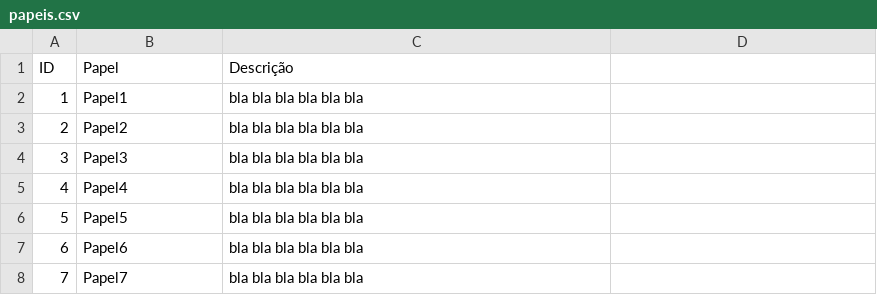
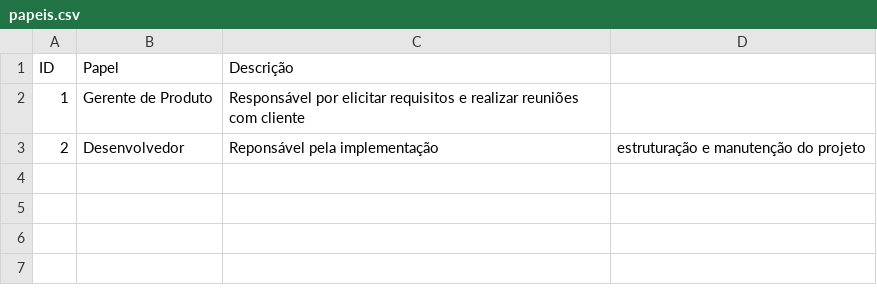
Before and after one commit to guilhermemiua/trabalho-gerencia-configuracao, a CSV file: processo/papeis.csv, drawn as a sheet.

Commit message:
change papers

```diff
--- a/processo/papeis.csv
+++ b/processo/papeis.csv
@@ -1,8 +1,3 @@
 ID,Papel,Descrição
-1,Papel1,bla bla bla bla bla bla
-2,Papel2,bla bla bla bla bla bla
-3,Papel3,bla bla bla bla bla bla
-4,Papel4,bla bla bla bla bla bla
-5,Papel5,bla bla bla bla bla bla
-6,Papel6,bla bla bla bla bla bla
-7,Papel7,bla bla bla bla bla bla
+1,Gerente de Produto,Responsável por elicitar requisitos e realizar reuniões com cliente
+2,Desenvolvedor,Reponsável pela implementação, estruturação e manutenção do projeto
```
